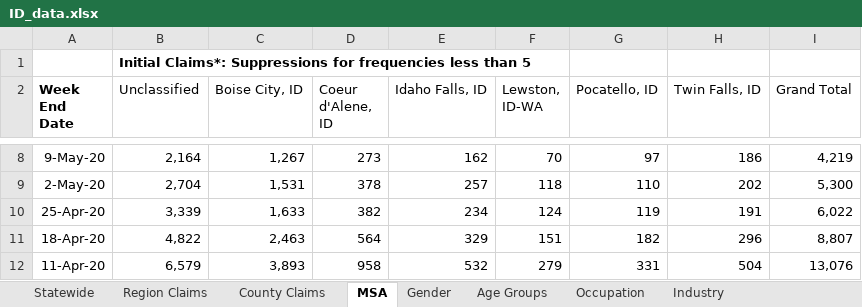
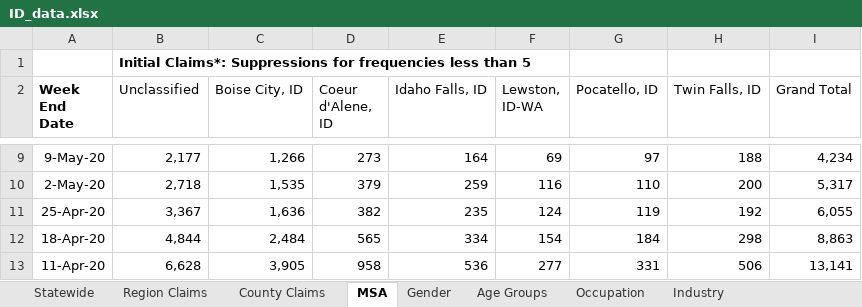
Before and after one commit to andyzwang/coronavirus-unemployment, an Excel workbook: initial_claims/ID/ID_data.xlsx, sheet MSA, drawn as a sheet; only a part is shown, gaps mark what is left out; values as stored, in another font and other column widths than the file's, no borders; addresses are those after the commit; the diff covers the shown part only; the diff names each change by its address in the sheet, - before the commit and + after, or states it on an @@ line.

```diff
--- a/initial_claims/ID/ID_data.xlsx (sheet MSA)
+++ b/initial_claims/ID/ID_data.xlsx (sheet MSA)
-B9 (Unclassified): 2,164
+B9 (Unclassified): 2,177
-C9 (Boise City, ID): 1,267
+C9 (Boise City, ID): 1,266
-E9 (Idaho Falls, ID): 162
+E9 (Idaho Falls, ID): 164
-F9 (Lewston, ID-WA): 70
+F9 (Lewston, ID-WA): 69
-H9 (Twin Falls, ID): 186
+H9 (Twin Falls, ID): 188
-I9 (Grand Total): 4,219
+I9 (Grand Total): 4,234
-B10 (Unclassified): 2,704
+B10 (Unclassified): 2,718
-C10 (Boise City, ID): 1,531
+C10 (Boise City, ID): 1,535
-D10 (Coeur d'Alene, ID): 378
+D10 (Coeur d'Alene, ID): 379
-E10 (Idaho Falls, ID): 257
+E10 (Idaho Falls, ID): 259
-F10 (Lewston, ID-WA): 118
+F10 (Lewston, ID-WA): 116
-H10 (Twin Falls, ID): 202
+H10 (Twin Falls, ID): 200
-I10 (Grand Total): 5,300
+I10 (Grand Total): 5,317
-B11 (Unclassified): 3,339
+B11 (Unclassified): 3,367
-C11 (Boise City, ID): 1,633
+C11 (Boise City, ID): 1,636
-E11 (Idaho Falls, ID): 234
+E11 (Idaho Falls, ID): 235
-H11 (Twin Falls, ID): 191
+H11 (Twin Falls, ID): 192
-I11 (Grand Total): 6,022
+I11 (Grand Total): 6,055
-B12 (Unclassified): 4,822
+B12 (Unclassified): 4,844
-C12 (Boise City, ID): 2,463
+C12 (Boise City, ID): 2,484
-D12 (Coeur d'Alene, ID): 564
+D12 (Coeur d'Alene, ID): 565
-E12 (Idaho Falls, ID): 329
+E12 (Idaho Falls, ID): 334
-F12 (Lewston, ID-WA): 151
+F12 (Lewston, ID-WA): 154
-G12 (Pocatello, ID): 182
+G12 (Pocatello, ID): 184
-H12 (Twin Falls, ID): 296
+H12 (Twin Falls, ID): 298
-I12 (Grand Total): 8,807
+I12 (Grand Total): 8,863
-B13 (Unclassified): 6,579
+B13 (Unclassified): 6,628
-C13 (Boise City, ID): 3,893
+C13 (Boise City, ID): 3,905
-E13 (Idaho Falls, ID): 532
+E13 (Idaho Falls, ID): 536
-F13 (Lewston, ID-WA): 279
+F13 (Lewston, ID-WA): 277
-H13 (Twin Falls, ID): 504
+H13 (Twin Falls, ID): 506
-I13 (Grand Total): 13,076
+I13 (Grand Total): 13,141
```
Also changed, not shown: 1 added row and 340 edited cells elsewhere in this sheet, sheet County Claims, sheet Region Claims, sheet Industry, sheet Occupation, sheet Age Groups, sheet Gender, 1 more sheet, 1 other file.
